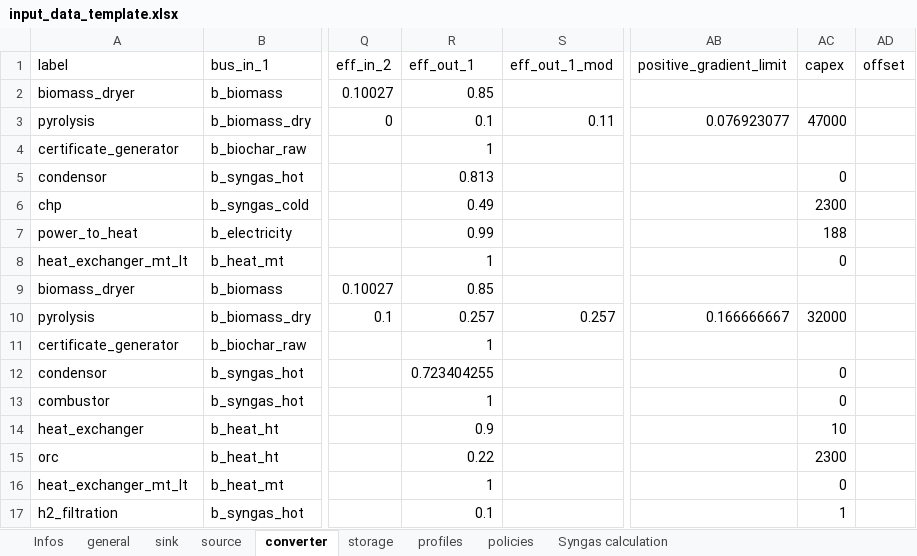
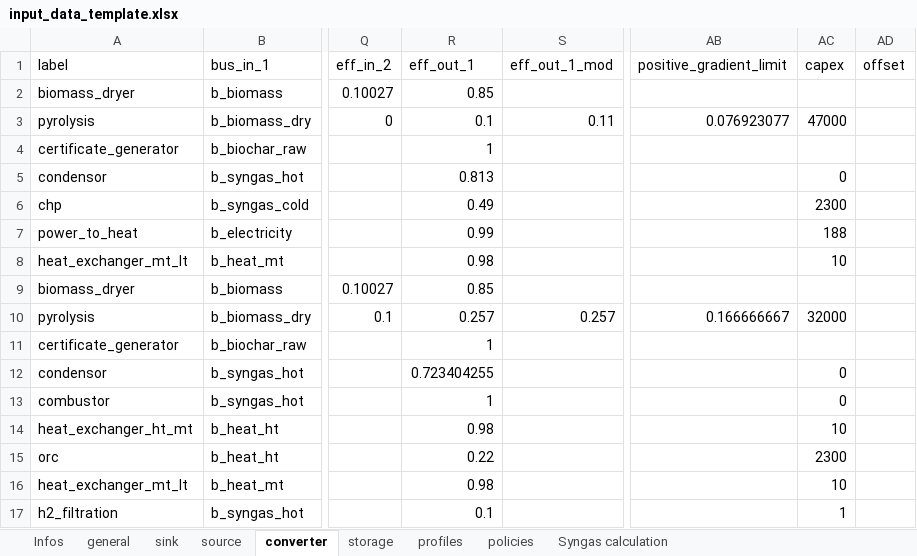
Before and after one commit to IOEW-Berlin/pyromof, an Excel workbook: docs/input_data_template.xlsx, sheet converter, drawn as a sheet; only a part is shown, gaps mark what is left out; values as stored, in another font and other column widths than the file's, no cell formats; the diff names each change by its address in the sheet, - before the commit and + after, or states it on an @@ line.

Commit message:
Rename heat_exchanger to heat_exchanger_ht_mt and update heat_exchanger efficiencies

```diff
--- a/docs/input_data_template.xlsx (sheet converter)
+++ b/docs/input_data_template.xlsx (sheet converter)
-R8 (eff_out_1): 1
+R8 (eff_out_1): 0.98
-AC8 (capex): 0
+AC8 (capex): 10
-A14 (label): heat_exchanger
+A14 (label): heat_exchanger_ht_mt
-R14 (eff_out_1): 0.9
+R14 (eff_out_1): 0.98
-R16 (eff_out_1): 1
+R16 (eff_out_1): 0.98
-AC16 (capex): 0
+AC16 (capex): 10
```
Also changed, not shown: sheet Syngas calculation, sheet Infos, sheet sink, sheet source, sheet profiles, cell formats, charts or pictures, 1 other file.
